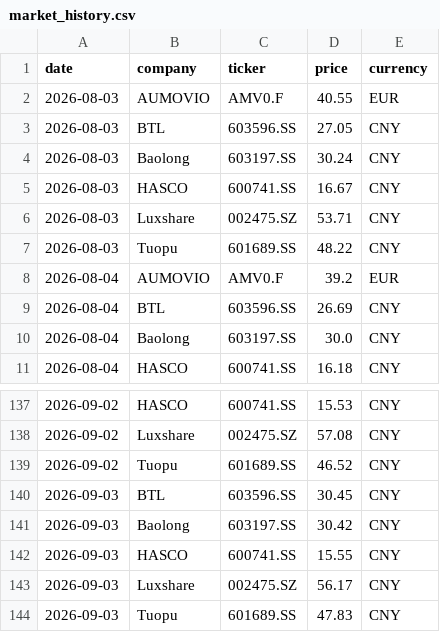
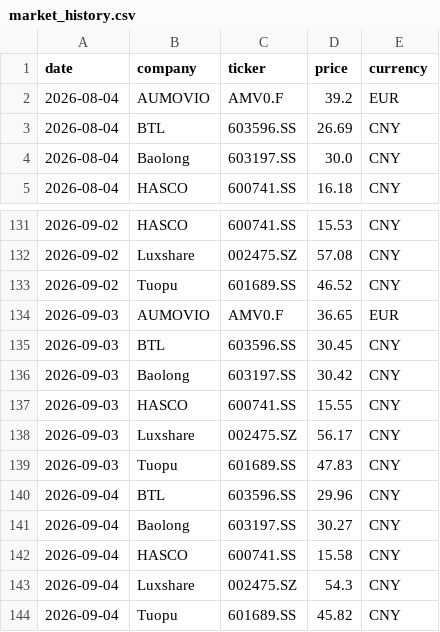
Before and after one commit to Z0228987/Competitor-Analasis, a CSV file: data/market_history.csv, drawn as a sheet; only a part is shown, gaps mark what is left out; removed rows and columns are numbered as before the commit, all else as after; the diff names each change by its address in the sheet, - before the commit and + after, or states it on an @@ line.

```diff
--- a/data/market_history.csv
+++ b/data/market_history.csv
-row 2: 2026-08-03 | AUMOVIO | AMV0.F | 40.55 | EUR
-row 3: 2026-08-03 | BTL | 603596.SS | 27.05 | CNY
-row 4: 2026-08-03 | Baolong | 603197.SS | 30.24 | CNY
-row 5: 2026-08-03 | HASCO | 600741.SS | 16.67 | CNY
-row 6: 2026-08-03 | Luxshare | 002475.SZ | 53.71 | CNY
-row 7: 2026-08-03 | Tuopu | 601689.SS | 48.22 | CNY
+row 134: 2026-09-03 | AUMOVIO | AMV0.F | 36.65 | EUR
+row 140: 2026-09-04 | BTL | 603596.SS | 29.96 | CNY
+row 141: 2026-09-04 | Baolong | 603197.SS | 30.27 | CNY
+row 142: 2026-09-04 | HASCO | 600741.SS | 15.58 | CNY
+row 143: 2026-09-04 | Luxshare | 002475.SZ | 54.3 | CNY
+row 144: 2026-09-04 | Tuopu | 601689.SS | 45.82 | CNY
```
Also changed, not shown: data/market_data_verified.csv.
